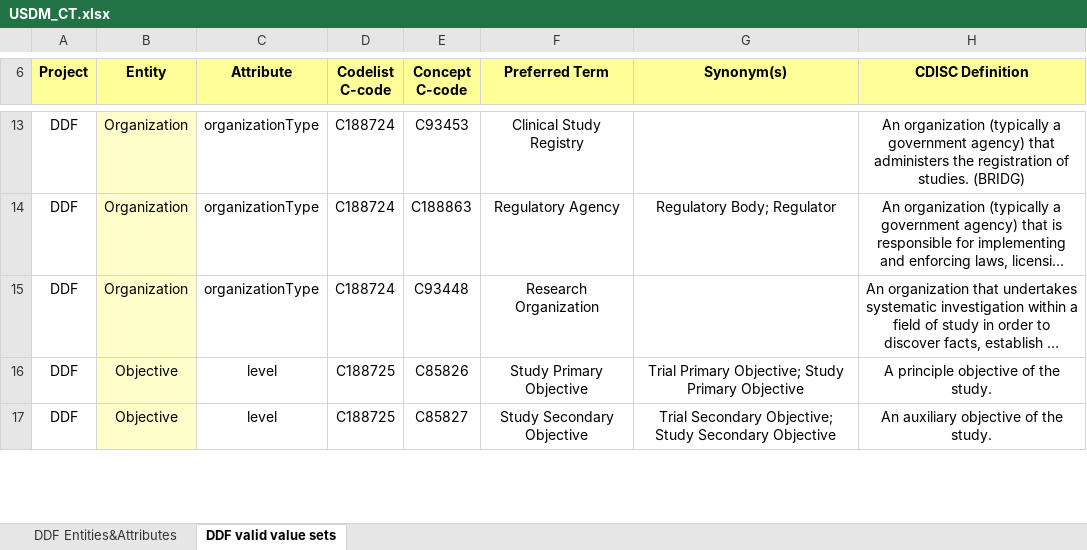
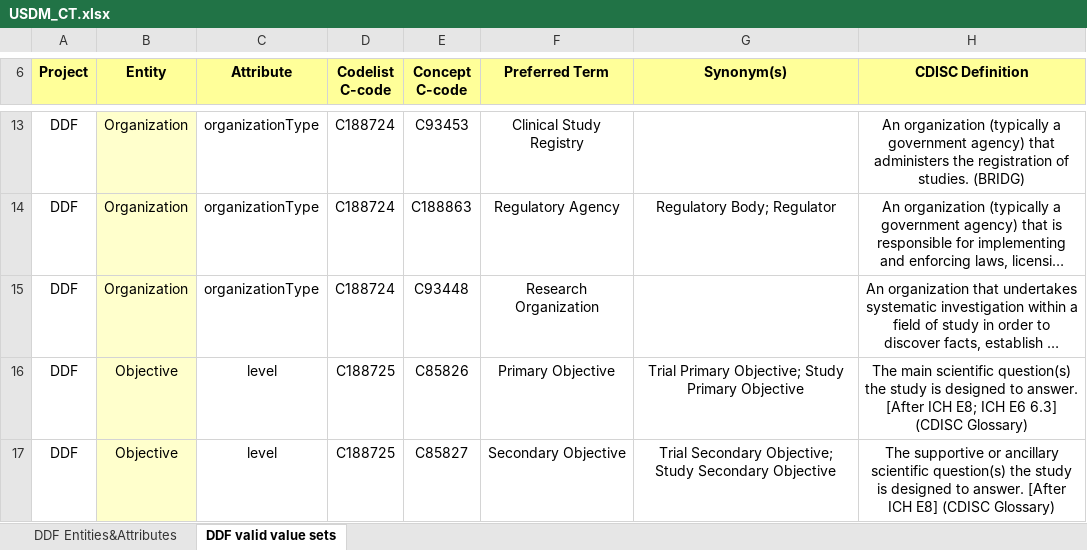
Before and after one commit to cdisc-org/DDF-RA, an Excel workbook: Deliverables/CT/USDM_CT.xlsx, sheet DDF valid value sets, drawn as a sheet; only a part is shown, gaps mark what is left out; long unchanged cells end in …; values as stored, in another font and other column widths than the file's, no borders; conditional formats not drawn; the diff covers the shown part only; the diff names each change by its address in the sheet, - before the commit and + after, or states it on an @@ line.

```diff
--- a/Deliverables/CT/USDM_CT.xlsx (sheet DDF valid value sets)
+++ b/Deliverables/CT/USDM_CT.xlsx (sheet DDF valid value sets)
-F16 (Preferred Term): Study Primary Objective
+F16 (Preferred Term): Primary Objective
-H16 (CDISC Definition): A principle objective of the study.
+H16 (CDISC Definition): The main scientific question(s) the study is designed to answer. [After ICH E8; ICH E6 6.3] (CDISC Glossary)
-F17 (Preferred Term): Study Secondary Objective
+F17 (Preferred Term): Secondary Objective
-H17 (CDISC Definition): An auxiliary objective of the study.
+H17 (CDISC Definition): The supportive or ancillary scientific question(s) the study is designed to answer. [After ICH E8] (CDISC Glossary)
```
Also changed, not shown: 6 edited cells elsewhere in this sheet, sheet DDF Entities&Attributes, Deliverables/CT/USDM_CT_Changes.xlsx.
